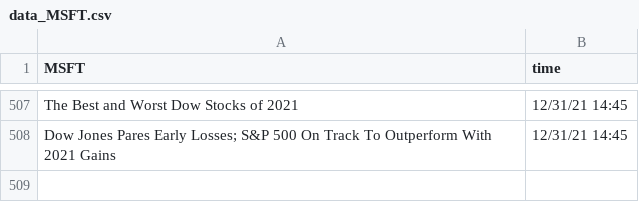
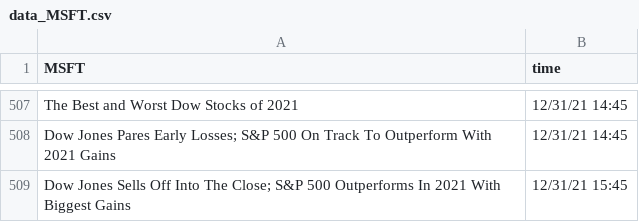
Before and after one commit to SophieLiuYQ/HeterogeneousComputing, a CSV file: data_MSFT.csv, drawn as a sheet; only a part is shown, gaps mark what is left out; the diff names each change by its address in the sheet, - before the commit and + after, or states it on an @@ line.

```diff
--- a/data_MSFT.csv
+++ b/data_MSFT.csv
+row 509: Dow Jones Sells Off Into The Close; S&P 500 Outperforms In 2021 With Biggest Gains | 12/31/21 15:45
```
Also changed, not shown: data_AAPL.csv, price_AAPL.csv, 7 other files.
